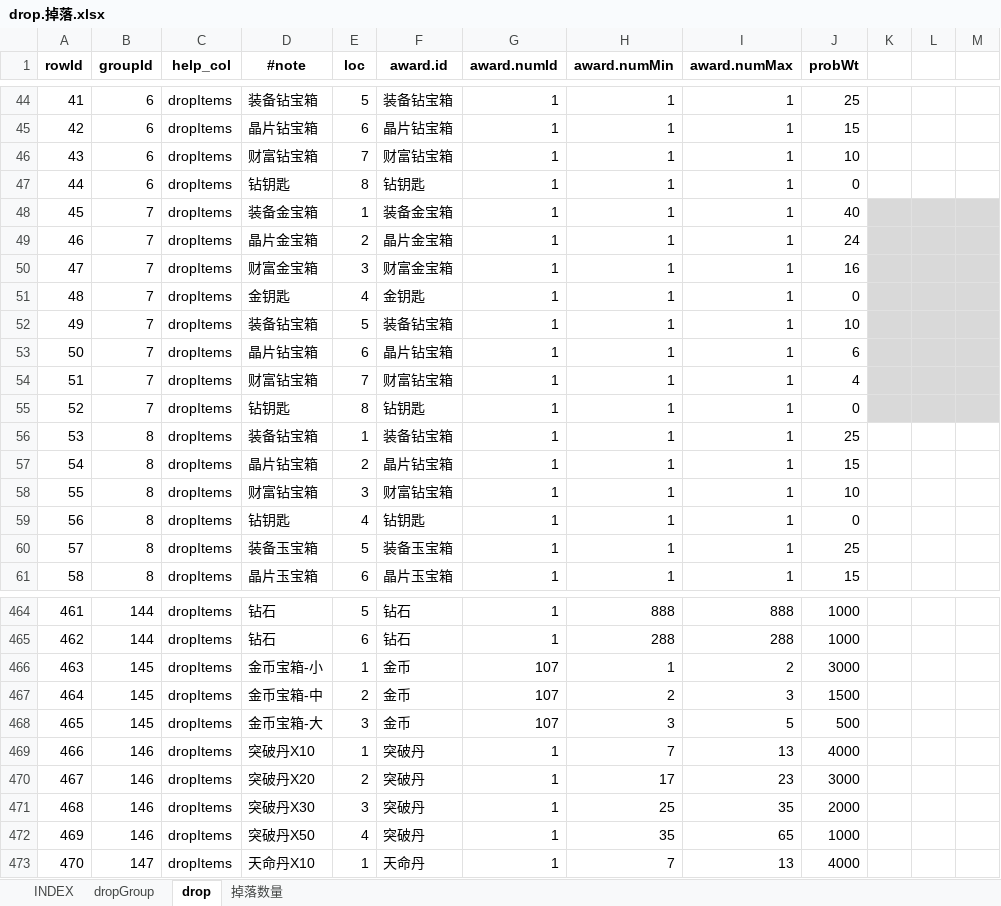
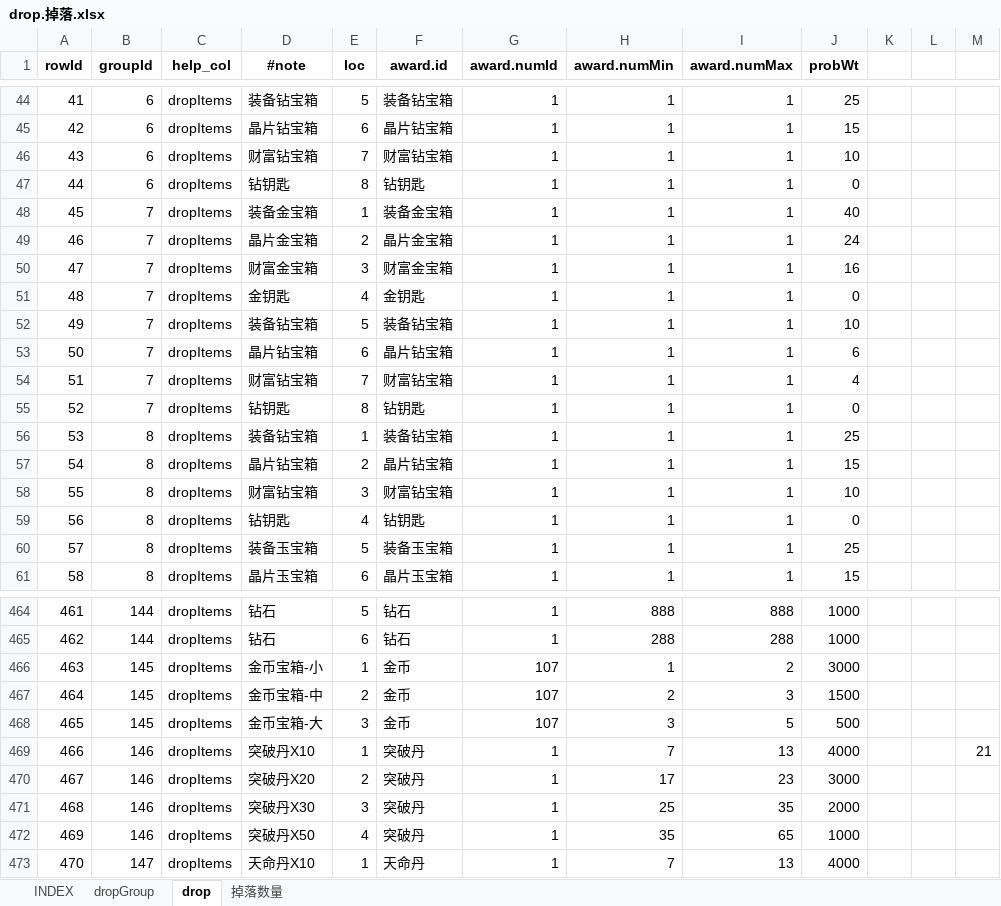
Before and after one commit to hataksumo/UIDesigner, an Excel workbook: Excel/drop.掉落.xlsx, sheet drop, drawn as a sheet; only a part is shown, gaps mark what is left out; values as stored, in another font and other column widths than the file's, no borders; the diff covers the shown part only; the diff names each change by its address in the sheet, - before the commit and + after, or states it on an @@ line.

```diff
--- a/Excel/drop.掉落.xlsx (sheet drop)
+++ b/Excel/drop.掉落.xlsx (sheet drop)
-K48:M55 fill: #D9D9D9
+K48:M55 fill: none
-M469: (empty)
+M469: 21
```
Also changed, not shown: cell formats elsewhere in this sheet, Excel/lvup.战机养成.xlsx, Excel/monster.怪物.xlsx.
